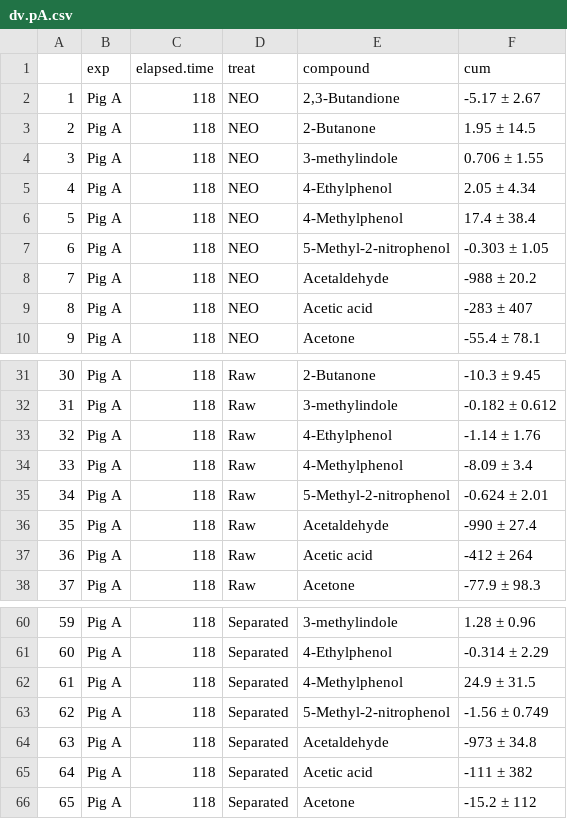
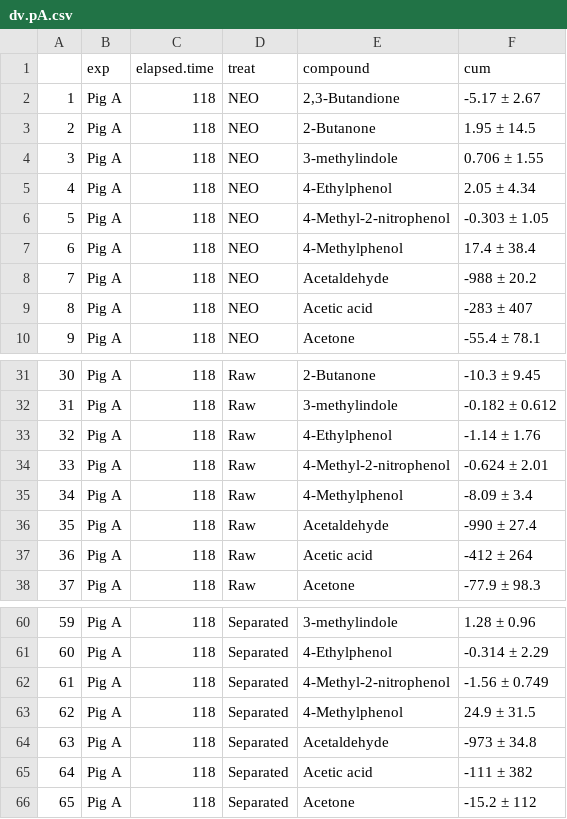
Before and after one commit to AU-BCE-EE/Pedersen-2023-sep-and-plasma-treat, a CSV file: output/dv.pA.csv, drawn as a sheet; only a part is shown, gaps mark what is left out.

```diff
--- a/output/dv.pA.csv
+++ b/output/dv.pA.csv
@@ -5,4 +5,4 @@
 "4","Pig A",118,"NEO","4-Ethylphenol","2.05  ±  4.34"
-"5","Pig A",118,"NEO","4-Methylphenol","17.4  ±  38.4"
-"6","Pig A",118,"NEO","5-Methyl-2-nitrophenol","-0.303  ±  1.05"
+"5","Pig A",118,"NEO","4-Methyl-2-nitrophenol","-0.303  ±  1.05"
+"6","Pig A",118,"NEO","4-Methylphenol","17.4  ±  38.4"
 "7","Pig A",118,"NEO","Acetaldehyde","-988  ±  20.2"
@@ -33,4 +33,4 @@
 "32","Pig A",118,"Raw","4-Ethylphenol","-1.14  ±  1.76"
-"33","Pig A",118,"Raw","4-Methylphenol","-8.09  ±  3.4"
-"34","Pig A",118,"Raw","5-Methyl-2-nitrophenol","-0.624  ±  2.01"
+"33","Pig A",118,"Raw","4-Methyl-2-nitrophenol","-0.624  ±  2.01"
+"34","Pig A",118,"Raw","4-Methylphenol","-8.09  ±  3.4"
 "35","Pig A",118,"Raw","Acetaldehyde","-990  ±  27.4"
@@ -61,4 +61,4 @@
 "60","Pig A",118,"Separated","4-Ethylphenol","-0.314  ±  2.29"
-"61","Pig A",118,"Separated","4-Methylphenol","24.9  ±  31.5"
-"62","Pig A",118,"Separated","5-Methyl-2-nitrophenol","-1.56  ±  0.749"
+"61","Pig A",118,"Separated","4-Methyl-2-nitrophenol","-1.56  ±  0.749"
+"62","Pig A",118,"Separated","4-Methylphenol","24.9  ±  31.5"
 "63","Pig A",118,"Separated","Acetaldehyde","-973  ±  34.8"
```
Also changed, not shown: output/dv.dA.csv, output/dv.dB.csv, 10 other files.
